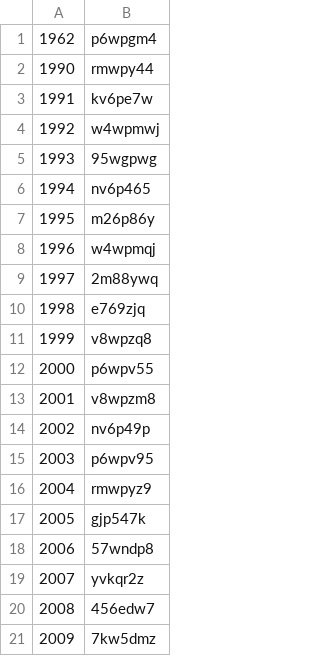
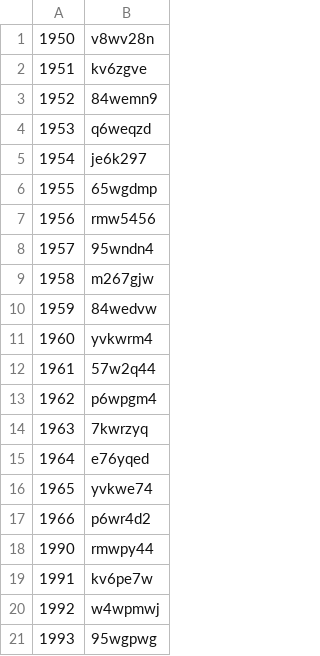
Before and after one commit to pcarbonn/pcarbonn.github.io, a CSV file: public/compact.csv, drawn as a sheet; only a part is shown; the shorter side is filled out with more unchanged rows.

```diff
--- a/public/compact.csv
+++ b/public/compact.csv
@@ -1,2 +1,18 @@
+1950,v8wv28n
+1951,kv6zgve
+1952,84wemn9
+1953,q6weqzd
+1954,je6k297
+1955,65wgdmp
+1956,rmw5456
+1957,95wndn4
+1958,m267gjw
+1959,84wedvw
+1960,yvkwrm4
+1961,57w2q44
 1962,p6wpgm4
+1963,7kwrzyq
+1964,e76yqed
+1965,yvkwe74
+1966,p6wr4d2
 1990,rmwpy44
```
Also changed, not shown: 12 other files.
